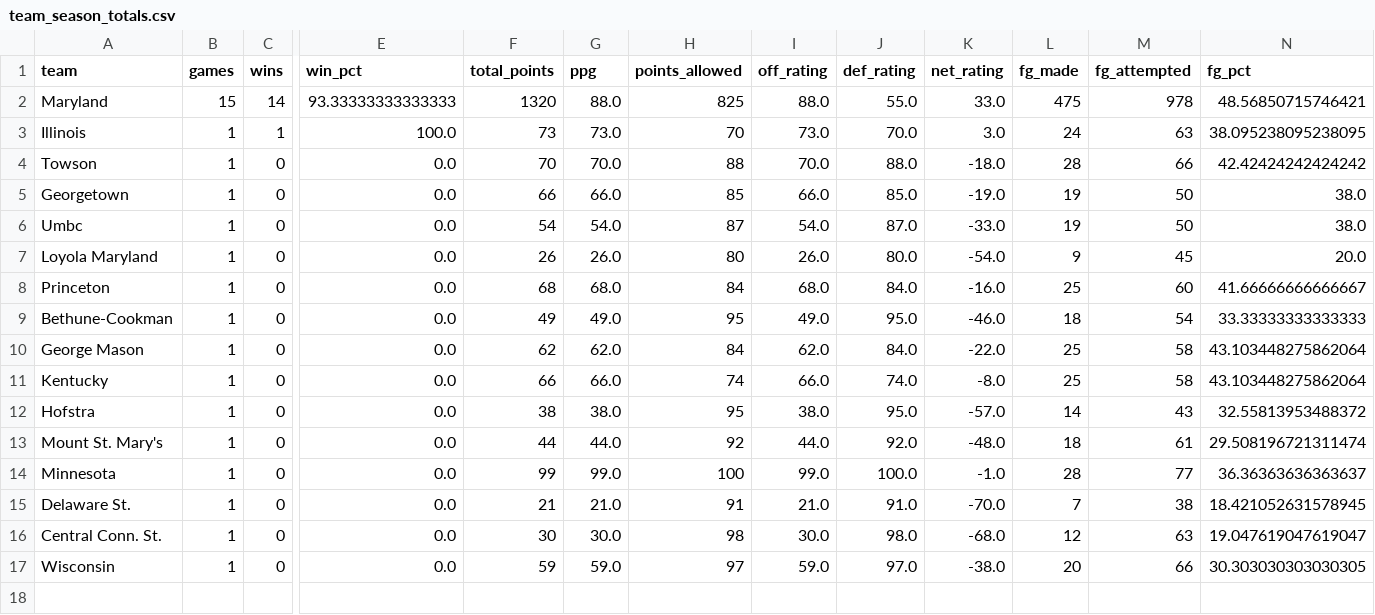
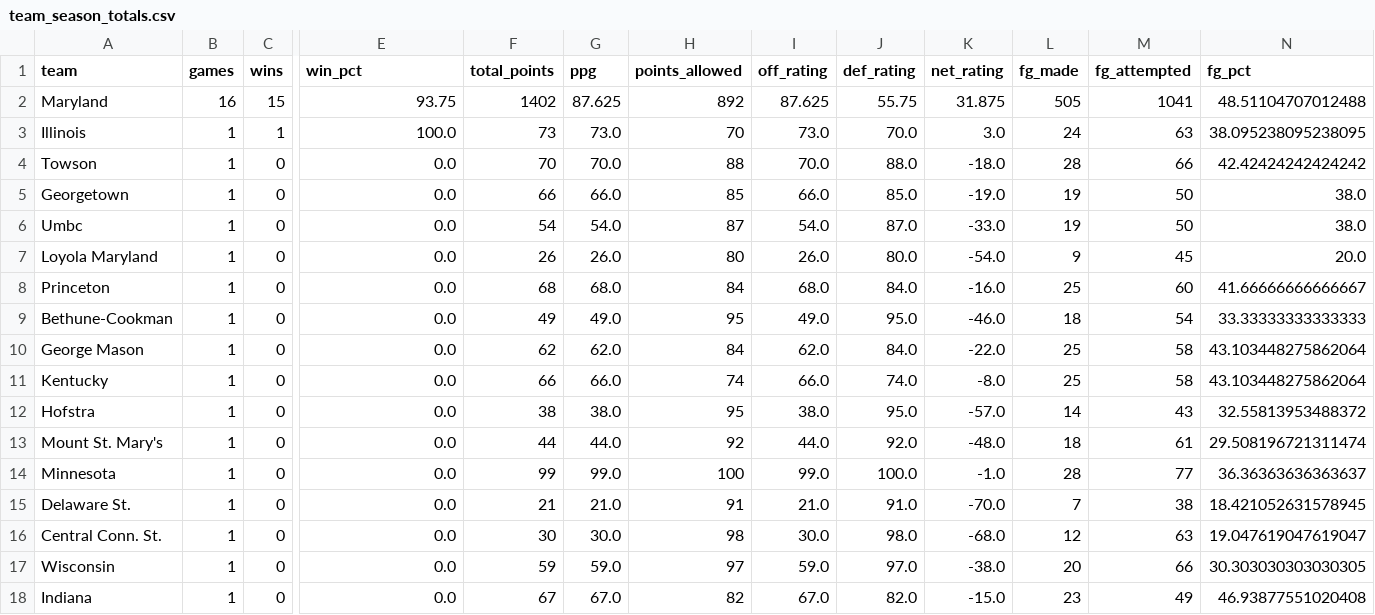
Before and after one commit to dwillis/umdwbb-data, a CSV file: 2025-26/team_season_totals.csv, drawn as a sheet; only a part is shown, gaps mark what is left out; rows hold the shown columns only; the diff covers the shown part only; the diff names each change by its address in the sheet, - before the commit and + after, or states it on an @@ line.

```diff
--- a/2025-26/team_season_totals.csv
+++ b/2025-26/team_season_totals.csv
-B2 (games): 15
+B2 (games): 16
-C2 (wins): 14
+C2 (wins): 15
-E2 (win_pct): 93.33333333333333
+E2 (win_pct): 93.75
-F2 (total_points): 1320
+F2 (total_points): 1402
-G2 (ppg): 88.0
+G2 (ppg): 87.625
-H2 (points_allowed): 825
+H2 (points_allowed): 892
-I2 (off_rating): 88.0
+I2 (off_rating): 87.625
-J2 (def_rating): 55.0
+J2 (def_rating): 55.75
-K2 (net_rating): 33.0
+K2 (net_rating): 31.875
-L2 (fg_made): 475
+L2 (fg_made): 505
-M2 (fg_attempted): 978
+M2 (fg_attempted): 1041
-N2 (fg_pct): 48.56850715746421
+N2 (fg_pct): 48.51104707012488
+row 18: Indiana | 1 | 0 | 0.0 | 67 | 67.0 | 82 | 67.0 | 82.0 | -15.0 | 23 | 49 | 46.93877551020408
```
Also changed, not shown: 22 edited cells elsewhere in this file, 2025-26/assists.csv, 2025-26/game_info.csv, 8 other files.
